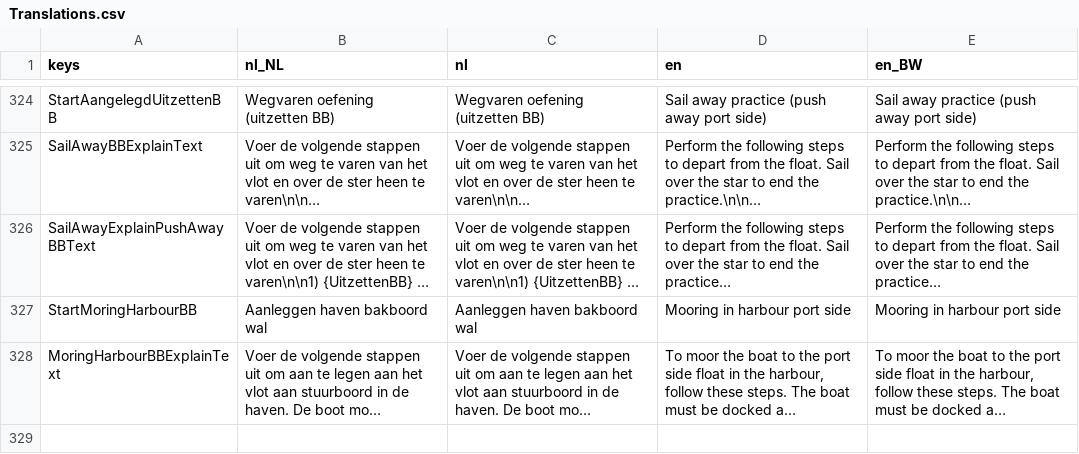
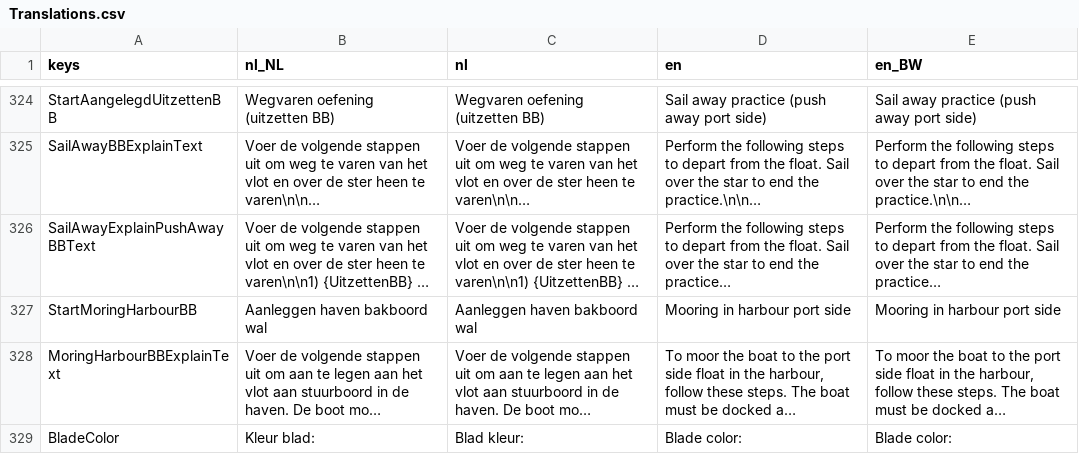
Before and after one commit to tijmenvangulik/PracticeRowingCommands, a CSV file: src/translations/Translations.csv, drawn as a sheet; only a part is shown, gaps mark what is left out; long unchanged cells end in …; the diff names each change by its address in the sheet, - before the commit and + after, or states it on an @@ line.

Commit message:
6.10.7 Fix blade color translation

```diff
--- a/src/translations/Translations.csv
+++ b/src/translations/Translations.csv
+row 329: BladeColor | Kleur blad: | Blad kleur: | Blade color: | Blade color:
```
Also changed, not shown: 9 other files.
